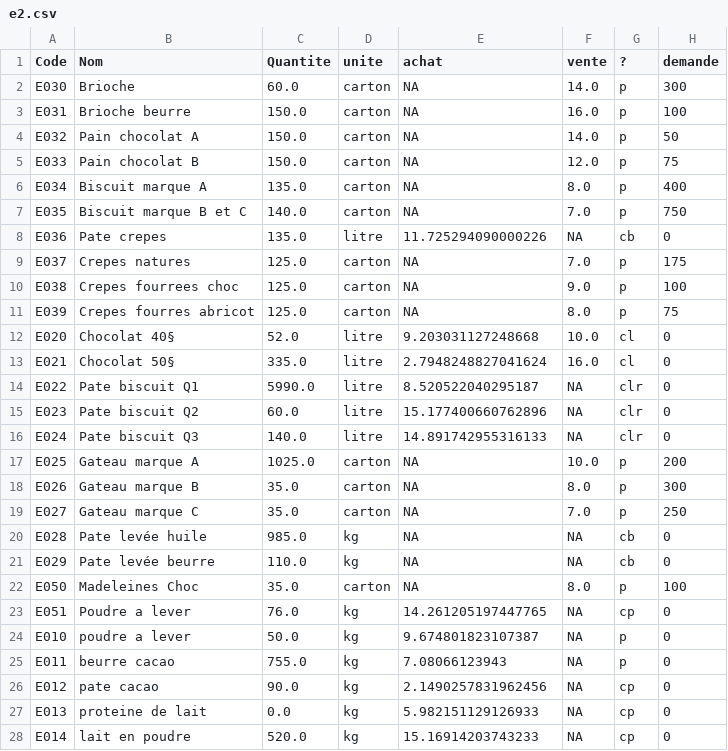
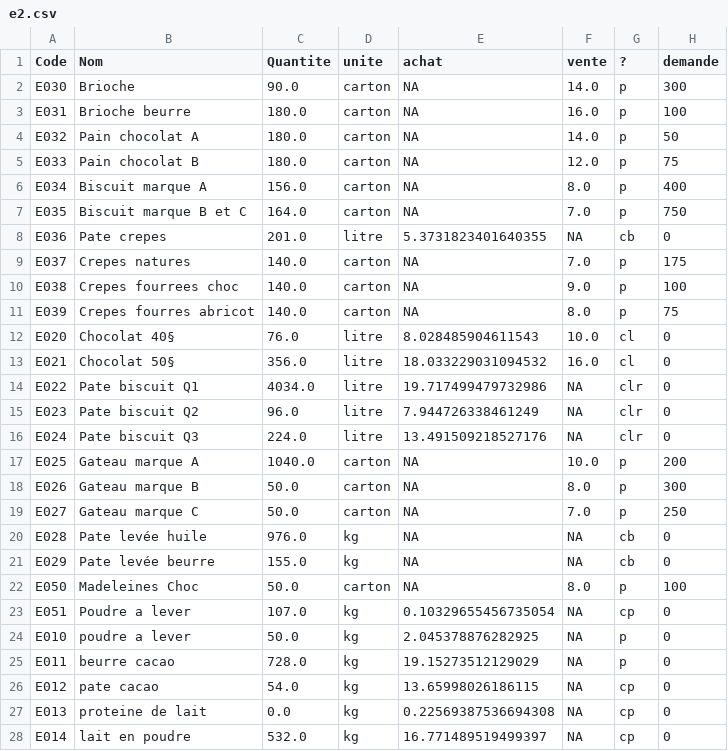
Before and after one commit to TovarichMFS/leprojet, a CSV file: PROJET/e2.csv, drawn as a sheet; only a part is shown; the diff covers the shown part only.

```diff
--- a/PROJET/e2.csv
+++ b/PROJET/e2.csv
@@ -1,28 +1,28 @@
 Code;Nom;Quantite;unite;achat;vente;?;demande
-E030;Brioche;60.0;carton;NA;14.0;p;300
-E031;Brioche beurre;150.0;carton;NA;16.0;p;100
-E032;Pain chocolat A;150.0;carton;NA;14.0;p;50
-E033;Pain chocolat B;150.0;carton;NA;12.0;p;75
-E034;Biscuit marque A;135.0;carton;NA;8.0;p;400
-E035;Biscuit marque B et C;140.0;carton;NA;7.0;p;750
-E036;Pate crepes;135.0;litre;11.725294090000226;NA;cb;0
-E037;Crepes natures;125.0;carton;NA;7.0;p;175
-E038;Crepes fourrees choc;125.0;carton;NA;9.0;p;100
-E039;Crepes fourres abricot;125.0;carton;NA;8.0;p;75
-E020;Chocolat 40§;52.0;litre;9.203031127248668;10.0;cl;0
-E021;Chocolat 50§;335.0;litre;2.7948248827041624;16.0;cl;0
-E022;Pate biscuit Q1;5990.0;litre;8.520522040295187;NA;clr;0
-E023;Pate biscuit Q2;60.0;litre;15.177400660762896;NA;clr;0
-E024;Pate biscuit Q3;140.0;litre;14.891742955316133;NA;clr;0
-E025;Gateau marque A;1025.0;carton;NA;10.0;p;200
-E026;Gateau marque B;35.0;carton;NA;8.0;p;300
-E027;Gateau marque C;35.0;carton;NA;7.0;p;250
-E028;Pate levée huile;985.0;kg;NA;NA;cb;0
-E029;Pate levée beurre;110.0;kg;NA;NA;cb;0
-E050;Madeleines Choc;35.0;carton;NA;8.0;p;100
-E051;Poudre a lever;76.0;kg;14.261205197447765;NA;cp;0
-E010;poudre a lever;50.0;kg;9.674801823107387;NA;p;0
-E011;beurre cacao;755.0;kg;7.08066123943;NA;p;0
-E012;pate cacao;90.0;kg;2.1490257831962456;NA;cp;0
-E013;proteine de lait;0.0;kg;5.982151129126933;NA;cp;0
-E014;lait en poudre;520.0;kg;15.16914203743233;NA;cp;0
+E030;Brioche;90.0;carton;NA;14.0;p;300
+E031;Brioche beurre;180.0;carton;NA;16.0;p;100
+E032;Pain chocolat A;180.0;carton;NA;14.0;p;50
+E033;Pain chocolat B;180.0;carton;NA;12.0;p;75
+E034;Biscuit marque A;156.0;carton;NA;8.0;p;400
+E035;Biscuit marque B et C;164.0;carton;NA;7.0;p;750
+E036;Pate crepes;201.0;litre;5.3731823401640355;NA;cb;0
+E037;Crepes natures;140.0;carton;NA;7.0;p;175
+E038;Crepes fourrees choc;140.0;carton;NA;9.0;p;100
+E039;Crepes fourres abricot;140.0;carton;NA;8.0;p;75
+E020;Chocolat 40§;76.0;litre;8.028485904611543;10.0;cl;0
+E021;Chocolat 50§;356.0;litre;18.033229031094532;16.0;cl;0
+E022;Pate biscuit Q1;4034.0;litre;19.717499479732986;NA;clr;0
+E023;Pate biscuit Q2;96.0;litre;7.944726338461249;NA;clr;0
+E024;Pate biscuit Q3;224.0;litre;13.491509218527176;NA;clr;0
+E025;Gateau marque A;1040.0;carton;NA;10.0;p;200
+E026;Gateau marque B;50.0;carton;NA;8.0;p;300
+E027;Gateau marque C;50.0;carton;NA;7.0;p;250
+E028;Pate levée huile;976.0;kg;NA;NA;cb;0
+E029;Pate levée beurre;155.0;kg;NA;NA;cb;0
+E050;Madeleines Choc;50.0;carton;NA;8.0;p;100
+E051;Poudre a lever;107.0;kg;0.10329655456735054;NA;cp;0
+E010;poudre a lever;50.0;kg;2.045378876282925;NA;p;0
+E011;beurre cacao;728.0;kg;19.15273512129029;NA;p;0
+E012;pate cacao;54.0;kg;13.65998026186115;NA;cp;0
+E013;proteine de lait;0.0;kg;0.22569387536694308;NA;cp;0
+E014;lait en poudre;532.0;kg;16.771489519499397;NA;cp;0
```
Also changed, not shown: 33 edited cells elsewhere in this file, PROJET/c1.csv, PROJET/c2.csv, 29 other files.
